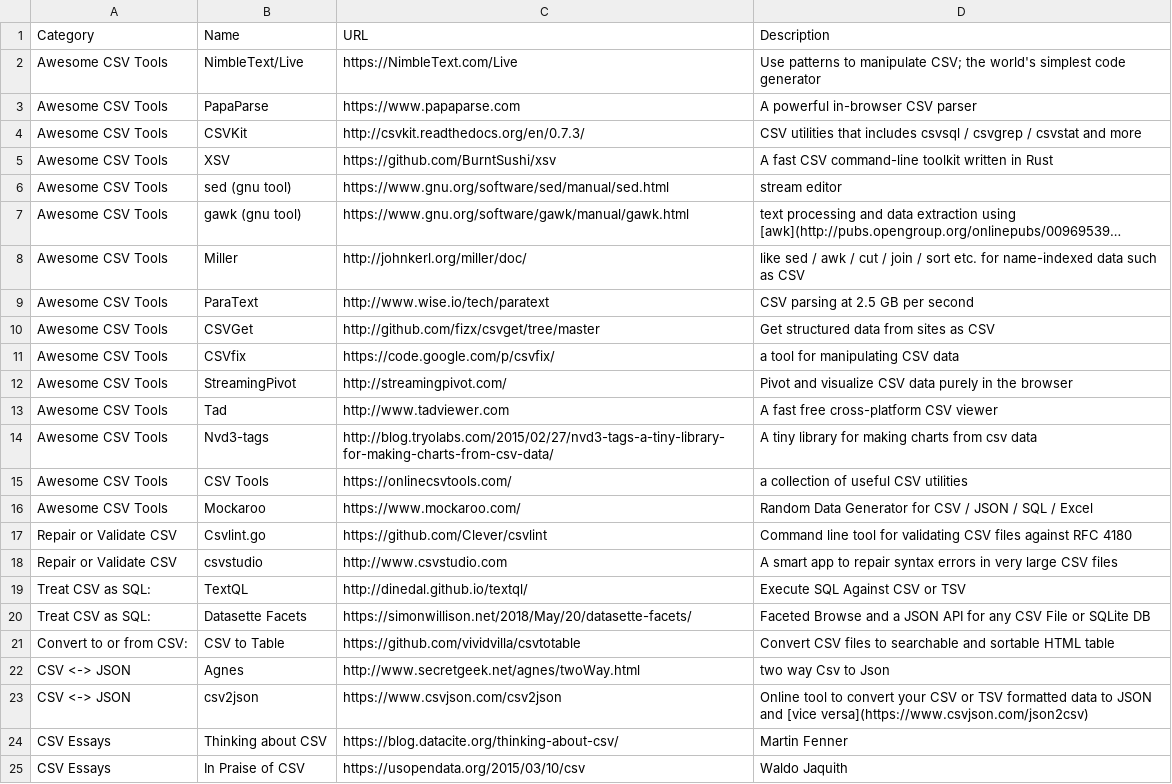
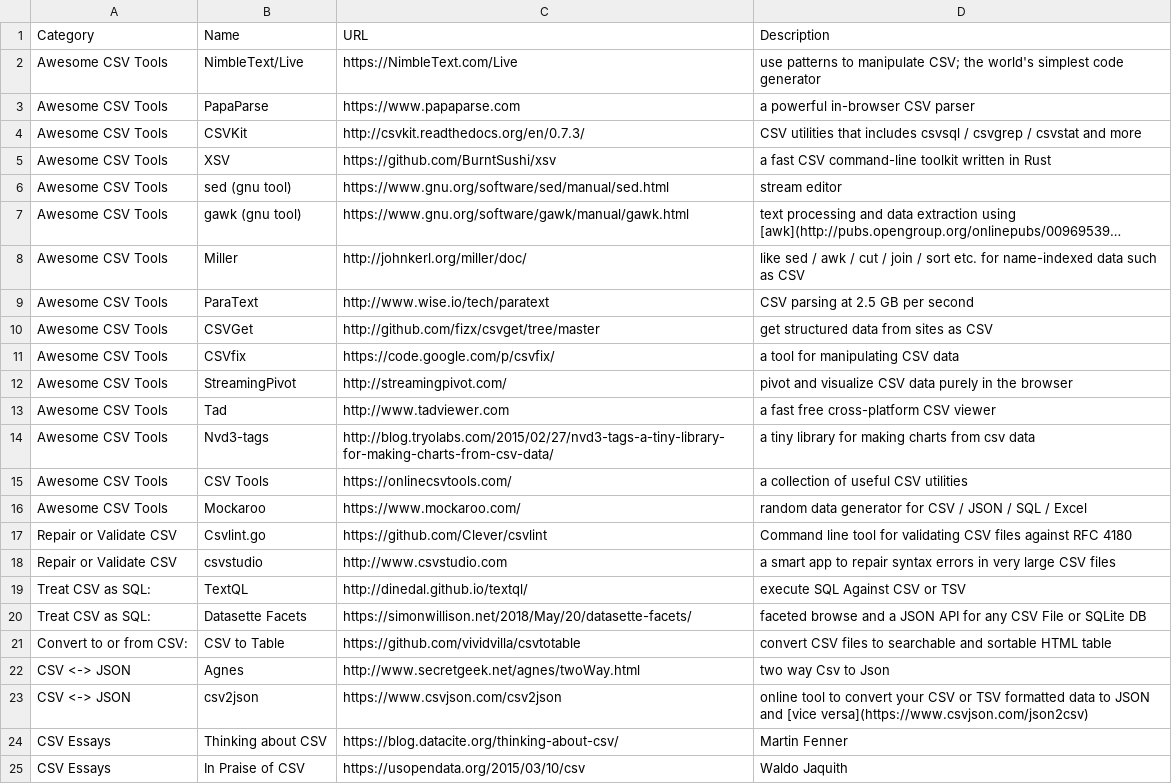
Before and after one commit to secretGeek/AwesomeCSV, a CSV file: awesomecsv.csv, drawn as a sheet; only a part is shown; long unchanged cells end in …; the diff covers the shown part only.

```diff
--- a/awesomecsv.csv
+++ b/awesomecsv.csv
@@ -1,6 +1,6 @@
 Category,Name,URL,Description
-Awesome CSV Tools,NimbleText/Live,https://NimbleText.com/Live,"Use patterns to manipulate CSV; the world's simplest code generator"
-Awesome CSV Tools,PapaParse,https://www.papaparse.com,"A powerful in-browser CSV parser"
+Awesome CSV Tools,NimbleText/Live,https://NimbleText.com/Live,"use patterns to manipulate CSV; the world's simplest code generator"
+Awesome CSV Tools,PapaParse,https://www.papaparse.com,"a powerful in-browser CSV parser"
 Awesome CSV Tools,CSVKit,http://csvkit.readthedocs.org/en/0.7.3/,"CSV utilities that includes csvsql / csvgrep / csvstat and more"
-Awesome CSV Tools,XSV,https://github.com/BurntSushi/xsv,"A fast CSV command-line toolkit written in Rust"
+Awesome CSV Tools,XSV,https://github.com/BurntSushi/xsv,"a fast CSV command-line toolkit written in Rust"
 Awesome CSV Tools,sed (gnu tool),https://www.gnu.org/software/sed/manual/sed.html,"stream editor"
@@ -9,16 +9,16 @@ Awesome CSV Tools,Miller,http://johnkerl.org/miller/doc/,"like sed / awk / cut /
 Awesome CSV Tools,ParaText,http://www.wise.io/tech/paratext,"CSV parsing at 2.5 GB per second"
-Awesome CSV Tools,CSVGet,http://github.com/fizx/csvget/tree/master,"Get structured data from sites as CSV"
+Awesome CSV Tools,CSVGet,http://github.com/fizx/csvget/tree/master,"get structured data from sites as CSV"
 Awesome CSV Tools,CSVfix,https://code.google.com/p/csvfix/,"a tool for manipulating CSV data"
-Awesome CSV Tools,StreamingPivot,http://streamingpivot.com/,"Pivot and visualize CSV data purely in the browser"
-Awesome CSV Tools,Tad,http://www.tadviewer.com,"A fast free cross-platform CSV viewer"
-Awesome CSV Tools,Nvd3-tags,http://blog.tryolabs.com/2015/02/27/nvd3-tags-a-tiny-library-for-making-charts-from-csv-data/,"A tiny library for making charts from csv data"
+Awesome CSV Tools,StreamingPivot,http://streamingpivot.com/,"pivot and visualize CSV data purely in the browser"
+Awesome CSV Tools,Tad,http://www.tadviewer.com,"a fast free cross-platform CSV viewer"
+Awesome CSV Tools,Nvd3-tags,http://blog.tryolabs.com/2015/02/27/nvd3-tags-a-tiny-library-for-making-charts-from-csv-data/,"a tiny library for making charts from csv data"
 Awesome CSV Tools,CSV Tools,https://onlinecsvtools.com/,"a collection of useful CSV utilities"
-Awesome CSV Tools,Mockaroo,https://www.mockaroo.com/,"Random Data Generator for CSV / JSON / SQL / Excel"
+Awesome CSV Tools,Mockaroo,https://www.mockaroo.com/,"random data generator for CSV / JSON / SQL / Excel"
 Repair or Validate CSV,Csvlint.go,https://github.com/Clever/csvlint,"Command line tool for validating CSV files against RFC 4180"
-Repair or Validate CSV,csvstudio,http://www.csvstudio.com,"A smart app to repair syntax errors in very large CSV files"
-Treat CSV as SQL:,TextQL,http://dinedal.github.io/textql/,"Execute SQL Against CSV or TSV"
-Treat CSV as SQL:,Datasette Facets,https://simonwillison.net/2018/May/20/datasette-facets/,"Faceted Browse and a JSON API for any CSV File or SQLite DB"
-Convert to or from CSV:,CSV to Table,https://github.com/vividvilla/csvtotable,"Convert CSV files to searchable and sortable HTML table"
+Repair or Validate CSV,csvstudio,http://www.csvstudio.com,"a smart app to repair syntax errors in very large CSV files"
+Treat CSV as SQL:,TextQL,http://dinedal.github.io/textql/,"execute SQL Against CSV or TSV"
+Treat CSV as SQL:,Datasette Facets,https://simonwillison.net/2018/May/20/datasette-facets/,"faceted browse and a JSON API for any CSV File or SQLite DB"
+Convert to or from CSV:,CSV to Table,https://github.com/vividvilla/csvtotable,"convert CSV files to searchable and sortable HTML table"
 CSV <-> JSON,Agnes,http://www.secretgeek.net/agnes/twoWay.html,"two way Csv to Json"
-CSV <-> JSON,csv2json,https://www.csvjson.com/csv2json,"Online tool to convert your CSV or TSV formatted data to JSON and [vice versa](https://www.csvjson.com/json2csv)"
+CSV <-> JSON,csv2json,https://www.csvjson.com/csv2json,"online tool to convert your CSV or TSV formatted data to JSON and [vice versa](https://www.csvjson.com/json2csv)"
 CSV Essays,Thinking about CSV,https://blog.datacite.org/thinking-about-csv/,"Martin Fenner"
```
Also changed, not shown: 9 edited cells elsewhere in this file, 1 other file.
